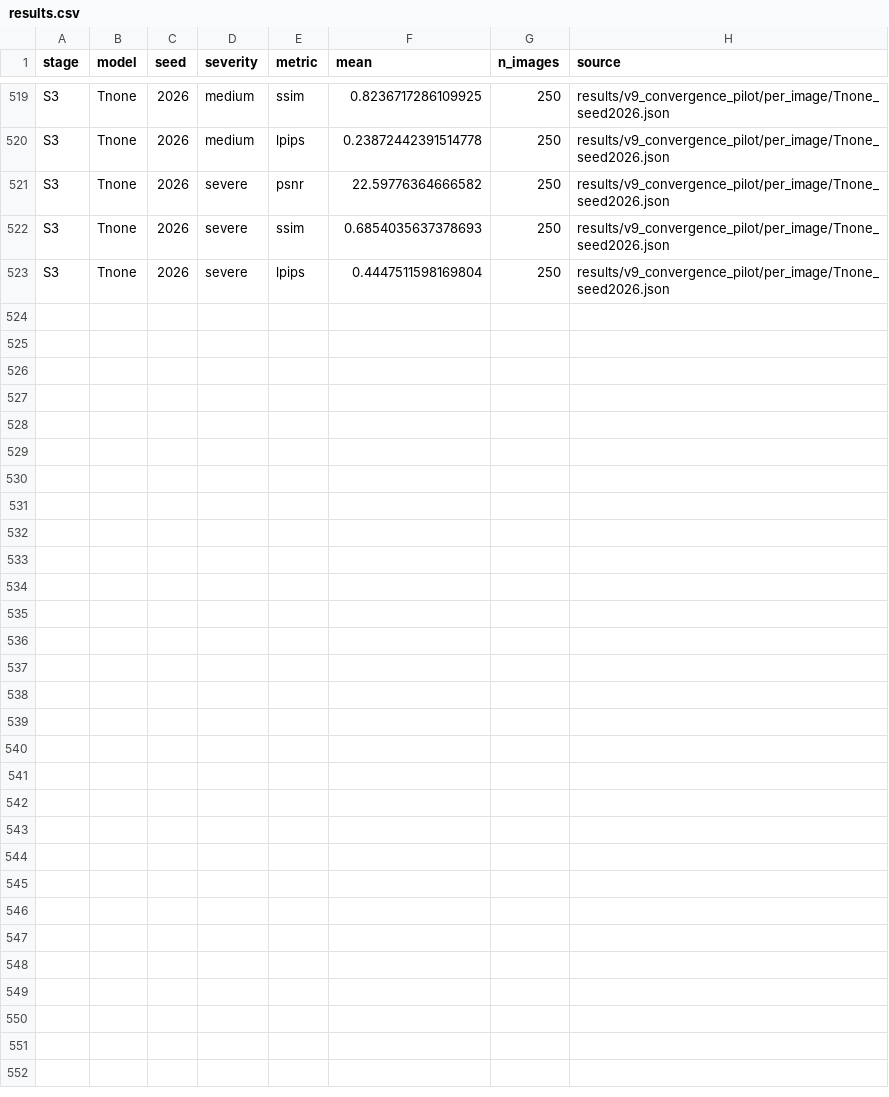
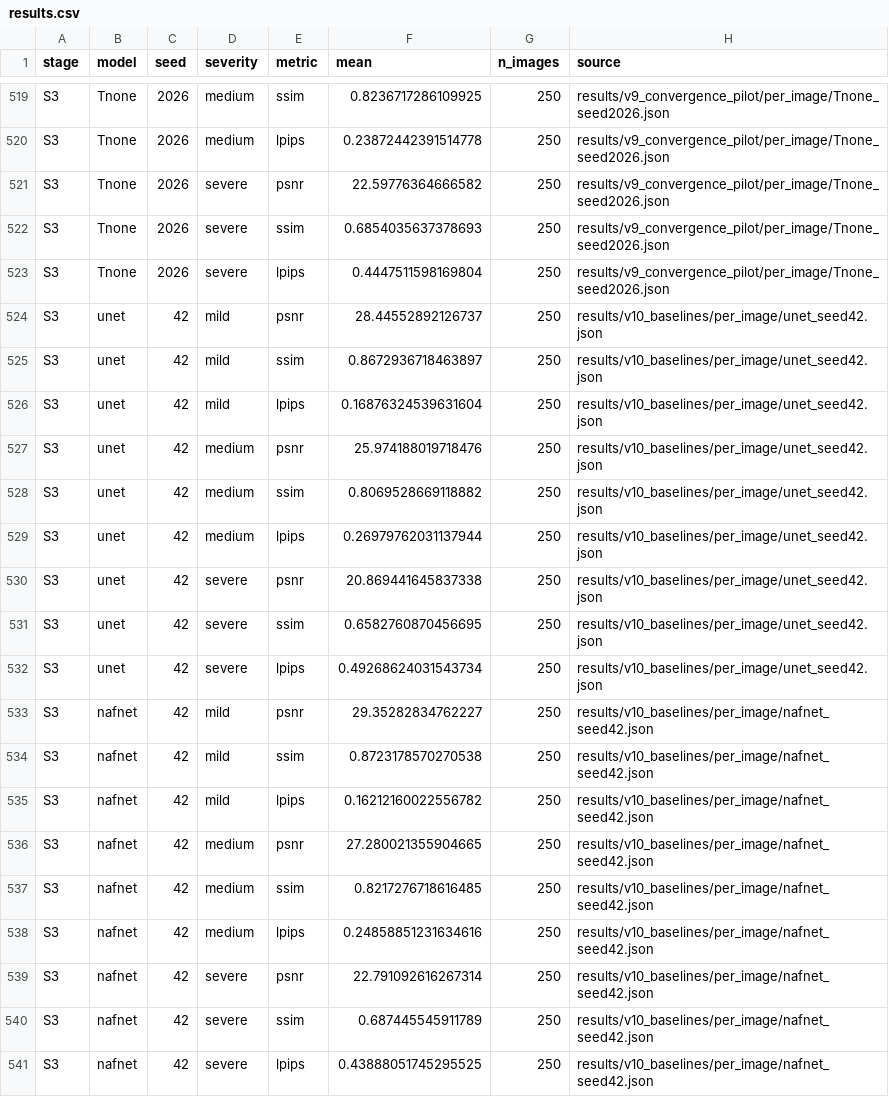
Before and after one commit to rishimukherjee0427-sketch/DSLT-Photo-Restoration, a CSV file: paper/build/out/results.csv, drawn as a sheet; only a part is shown, gaps mark what is left out; the diff names each change by its address in the sheet, - before the commit and + after, or states it on an @@ line.

Commit message:
Baselines: U-Net and NAFNet (seed 42, Stage-3 protocol) results, profiling, paired tests; paper table and text
U-Net is 1.34-1.91 dB below the encoder-decoder; NAFNet-w32 matches it on severe
PSNR, is lower on mild PSNR and has worse severe LPIPS than the full model.
Single-seed, image-level comparisons.

```diff
--- a/paper/build/out/results.csv
+++ b/paper/build/out/results.csv
+row 524: S3 | unet | 42 | mild | psnr | 28.44552892126737 | 250 | results/v10_baselines/per_image/unet_seed42.json
+row 525: S3 | unet | 42 | mild | ssim | 0.8672936718463897 | 250 | results/v10_baselines/per_image/unet_seed42.json
+row 526: S3 | unet | 42 | mild | lpips | 0.16876324539631604 | 250 | results/v10_baselines/per_image/unet_seed42.json
+row 527: S3 | unet | 42 | medium | psnr | 25.974188019718476 | 250 | results/v10_baselines/per_image/unet_seed42.json
+row 528: S3 | unet | 42 | medium | ssim | 0.8069528669118882 | 250 | results/v10_baselines/per_image/unet_seed42.json
+row 529: S3 | unet | 42 | medium | lpips | 0.26979762031137944 | 250 | results/v10_baselines/per_image/unet_seed42.json
+row 530: S3 | unet | 42 | severe | psnr | 20.869441645837338 | 250 | results/v10_baselines/per_image/unet_seed42.json
+row 531: S3 | unet | 42 | severe | ssim | 0.6582760870456695 | 250 | results/v10_baselines/per_image/unet_seed42.json
+row 532: S3 | unet | 42 | severe | lpips | 0.49268624031543734 | 250 | results/v10_baselines/per_image/unet_seed42.json
+row 533: S3 | nafnet | 42 | mild | psnr | 29.35282834762227 | 250 | results/v10_baselines/per_image/nafnet_seed42.json
+row 534: S3 | nafnet | 42 | mild | ssim | 0.8723178570270538 | 250 | results/v10_baselines/per_image/nafnet_seed42.json
+row 535: S3 | nafnet | 42 | mild | lpips | 0.16212160022556782 | 250 | results/v10_baselines/per_image/nafnet_seed42.json
+row 536: S3 | nafnet | 42 | medium | psnr | 27.280021355904665 | 250 | results/v10_baselines/per_image/nafnet_seed42.json
+row 537: S3 | nafnet | 42 | medium | ssim | 0.8217276718616485 | 250 | results/v10_baselines/per_image/nafnet_seed42.json
+row 538: S3 | nafnet | 42 | medium | lpips | 0.24858851231634616 | 250 | results/v10_baselines/per_image/nafnet_seed42.json
+row 539: S3 | nafnet | 42 | severe | psnr | 22.791092616267314 | 250 | results/v10_baselines/per_image/nafnet_seed42.json
+row 540: S3 | nafnet | 42 | severe | ssim | 0.687445545911789 | 250 | results/v10_baselines/per_image/nafnet_seed42.json
+row 541: S3 | nafnet | 42 | severe | lpips | 0.43888051745295525 | 250 | results/v10_baselines/per_image/nafnet_seed42.json
```
Also changed, not shown: paper/build/out/profiling.csv, 21 other files.
